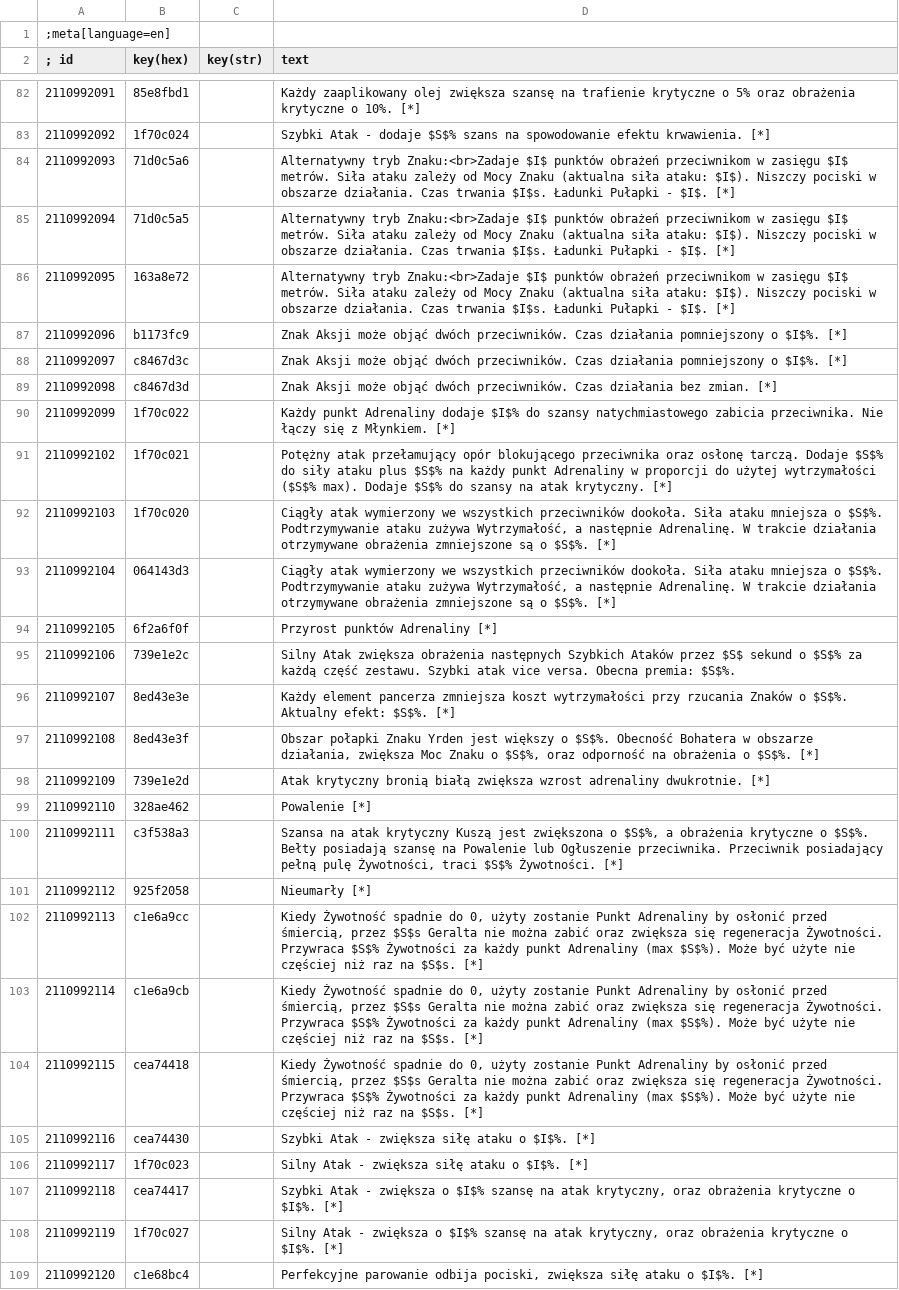
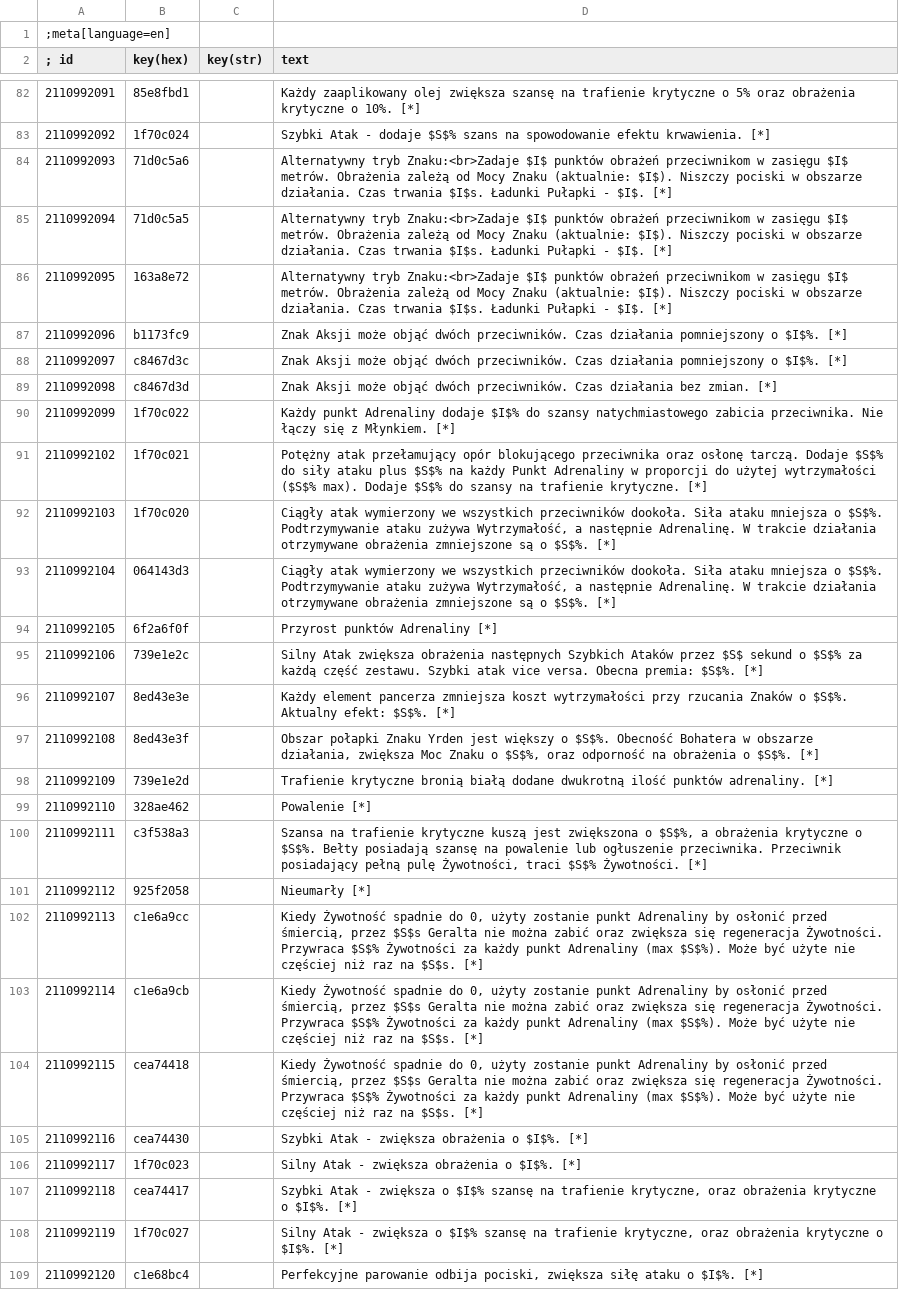
Before and after one commit to hoplitai47/GhostMode, a CSV file: modGhostMode/content/pl.w3strings.csv, drawn as a sheet; only a part is shown, gaps mark what is left out; the diff covers the shown part only; the diff names each change by its address in the sheet, - before the commit and + after, or states it on an @@ line.

```diff
--- a/modGhostMode/content/pl.w3strings.csv
+++ b/modGhostMode/content/pl.w3strings.csv
-D84:D86 (text): …$I$ metrów. Siła ataku zależy od Mocy Znaku (aktualna siła ataku: $I$). Niszczy…
+D84:D86 (text): …$I$ metrów. Obrażenia zależą od Mocy Znaku (aktualnie: $I$). Niszczy…
-D91 (text): …na każdy punkt Adrenaliny w proporcji do użytej wytrzymałości ($S$% max). Dodaje $S$% do szansy na atak krytyczny. [*]
+D91 (text): …na każdy Punkt Adrenaliny w proporcji do użytej wytrzymałości ($S$% max). Dodaje $S$% do szansy na trafienie krytyczne. [*]
-D95 (text): …premia: $S$%.
+D95 (text): …premia: $S$%. [*]
-D98 (text): Atak krytyczny bronią białą zwiększa wzrost adrenaliny dwukrotnie. [*]
+D98 (text): Trafienie krytyczne bronią białą dodane dwukrotną ilość punktów adrenaliny. [*]
-D100 (text): Szansa na atak krytyczny Kuszą jest zwiększona o $S$%, a obrażenia krytyczne o $S$%. Bełty posiadają szansę na Powalenie lub Ogłuszenie przeciwnika. Przeciwnik…
+D100 (text): Szansa na trafienie krytyczne kuszą jest zwiększona o $S$%, a obrażenia krytyczne o $S$%. Bełty posiadają szansę na powalenie lub ogłuszenie przeciwnika. Przeciwnik…
-D102:D104 (text): …użyty zostanie Punkt Adrenaliny by…
+D102:D104 (text): …użyty zostanie punkt Adrenaliny by…
-D105 (text): Szybki Atak - zwiększa siłę ataku o $I$%. [*]
+D105 (text): Szybki Atak - zwiększa obrażenia o $I$%. [*]
-D106 (text): Silny Atak - zwiększa siłę ataku o $I$%. [*]
+D106 (text): Silny Atak - zwiększa obrażenia o $I$%. [*]
-D107 (text): …szansę na atak krytyczny, oraz obrażenia…
+D107 (text): …szansę na trafienie krytyczne, oraz obrażenia…
-D108 (text): …szansę na atak krytyczny, oraz obrażenia…
+D108 (text): …szansę na trafienie krytyczne, oraz obrażenia…
```
Also changed, not shown: 1 added row and 85 edited cells elsewhere in this file.
